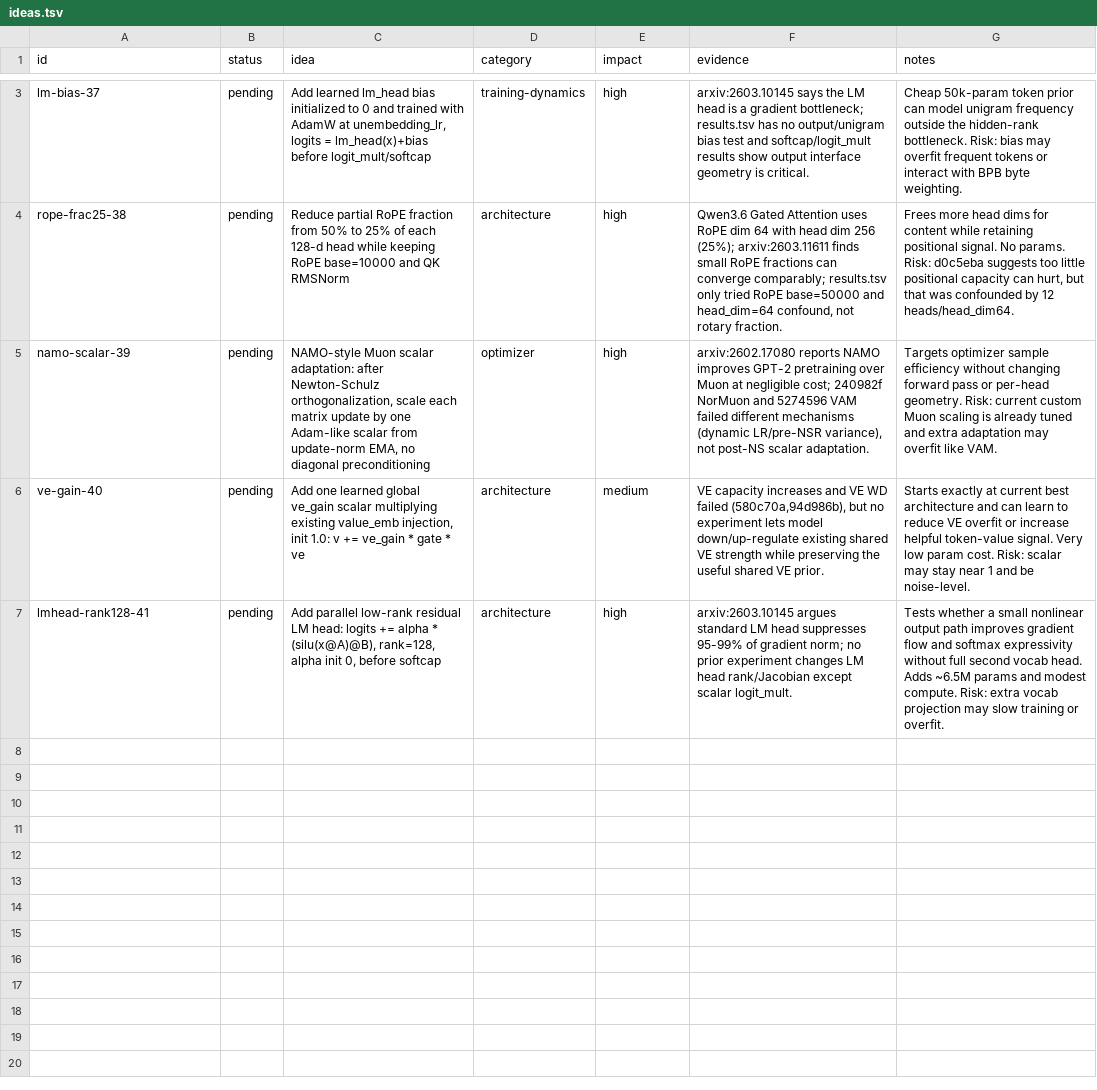
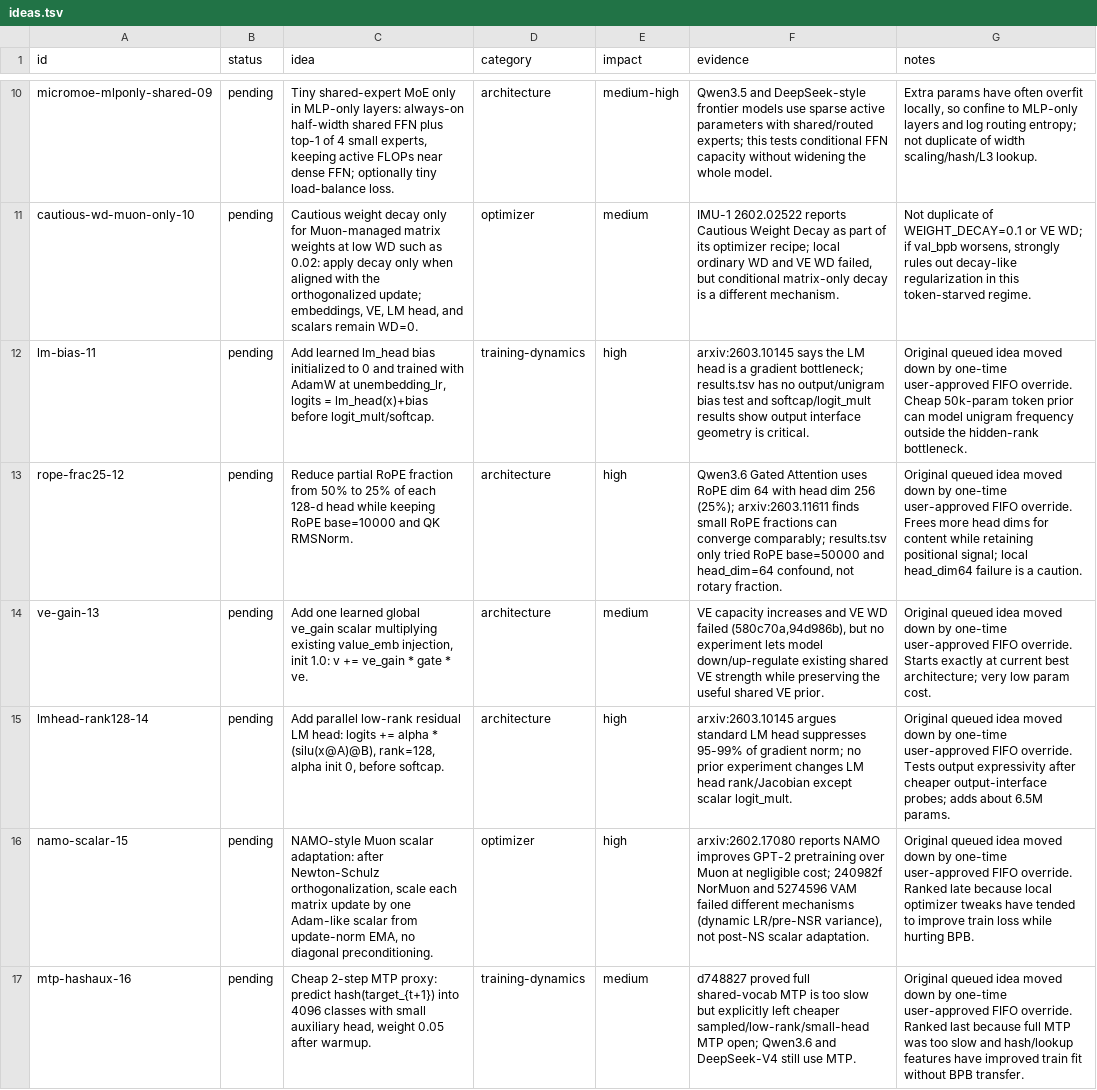
Before and after one commit to Djordje-Stojanovic/TrainRTX5070_200MTokens, a TSV file: ideas.tsv, drawn as a sheet; only a part is shown, gaps mark what is left out; removed rows and columns are numbered as before the commit, all else as after; the diff covers the shown part only; the diff names each change by its address in the sheet, - before the commit and + after, or states it on an @@ line.

```diff
--- a/ideas.tsv
+++ b/ideas.tsv
+row 10: micromoe-mlponly-shared-09 | pending | Tiny shared-expert MoE only in MLP-only layers: always-on half-width shared FFN plus top-1 of 4 small experts, keeping active FLOPs near dense FFN; optionally tiny load-balance loss. | architecture | medium-high | Qwen3.5 and DeepSeek-style frontier models use sparse active parameters with shared/routed experts; this tests conditional FFN capacity without widening the whole model. | Extra params have often overfit locally, so confine to MLP-only layers and log routing entropy; not duplicate of width scaling/hash/L3 lookup.
+row 11: cautious-wd-muon-only-10 | pending | Cautious weight decay only for Muon-managed matrix weights at low WD such as 0.02: apply decay only when aligned with the orthogonalized update; embeddings, VE, LM head, and scalars remain WD=0. | optimizer | medium | IMU-1 2602.02522 reports Cautious Weight Decay as part of its optimizer recipe; local ordinary WD and VE WD failed, but conditional matrix-only decay is a different mechanism. | Not duplicate of WEIGHT_DECAY=0.1 or VE WD; if val_bpb worsens, strongly rules out decay-like regularization in this token-starved regime.
-A12 (id): lm-bias-37
+A12 (id): lm-bias-11
-C12 (idea): …lm_head(x)+bias before logit_mult/softcap
+C12 (idea): …lm_head(x)+bias before logit_mult/softcap.
-G12 (notes): Cheap 50k-param token prior can model unigram frequency outside the hidden-rank bottleneck. Risk: bias may overfit frequent tokens or interact with BPB byte weighting.
+G12 (notes): Original queued idea moved down by one-time user-approved FIFO override. Cheap 50k-param token prior can model unigram frequency outside the hidden-rank bottleneck.
-A13 (id): rope-frac25-38
+A13 (id): rope-frac25-12
-C13 (idea): …and QK RMSNorm
+C13 (idea): …and QK RMSNorm.
-G13 (notes): Frees more head dims for content while retaining positional signal. No params. Risk: d0c5eba suggests too little positional capacity can hurt, but that was confounded by 12 heads/head_dim64.
+G13 (notes): Original queued idea moved down by one-time user-approved FIFO override. Frees more head dims for content while retaining positional signal; local head_dim64 failure is a caution.
-row 5: namo-scalar-39 | pending | NAMO-style Muon scalar adaptation: after Newton-Schulz orthogonalization, scale each matrix update by one Adam-like scalar from update-norm EMA, no diagonal preconditioning | optimizer | high | arxiv:2602.17080 reports NAMO improves GPT-2 pretraining over Muon at negligible cost; 240982f NorMuon and 5274596 VAM failed different mechanisms (dynamic LR/pre-NSR variance), not post-NS scalar adaptation. | Targets optimizer sample efficiency without changing forward pass or per-head geometry. Risk: current custom Muon scaling is already tuned and extra adaptation may overfit like VAM.
-A14 (id): ve-gain-40
+A14 (id): ve-gain-13
-C14 (idea): …gate * ve
+C14 (idea): …gate * ve.
-G14 (notes): Starts exactly at current best architecture and can learn to reduce VE overfit or increase helpful token-value signal. Very low param cost. Risk: scalar may stay near 1 and be noise-level.
+G14 (notes): Original queued idea moved down by one-time user-approved FIFO override. Starts exactly at current best architecture; very low param cost.
-A15 (id): lmhead-rank128-41
+A15 (id): lmhead-rank128-14
-C15 (idea): …0, before softcap
+C15 (idea): …0, before softcap.
-G15 (notes): Tests whether a small nonlinear output path improves gradient flow and softmax expressivity without full second vocab head. Adds ~6.5M params and modest compute. Risk: extra vocab projection may slow training or overfit.
+G15 (notes): Original queued idea moved down by one-time user-approved FIFO override. Tests output expressivity after cheaper output-interface probes; adds about 6.5M params.
+row 16: namo-scalar-15 | pending | NAMO-style Muon scalar adaptation: after Newton-Schulz orthogonalization, scale each matrix update by one Adam-like scalar from update-norm EMA, no diagonal preconditioning. | optimizer | high | arxiv:2602.17080 reports NAMO improves GPT-2 pretraining over Muon at negligible cost; 240982f NorMuon and 5274596 VAM failed different mechanisms (dynamic LR/pre-NSR variance), not post-NS scalar adaptation. | Original queued idea moved down by one-time user-approved FIFO override. Ranked late because local optimizer tweaks have tended to improve train loss while hurting BPB.
+row 17: mtp-hashaux-16 | pending | Cheap 2-step MTP proxy: predict hash(target_{t+1}) into 4096 classes with small auxiliary head, weight 0.05 after warmup. | training-dynamics | medium | d748827 proved full shared-vocab MTP is too slow but explicitly left cheaper sampled/low-rank/small-head MTP open; Qwen3.6 and DeepSeek-V4 still use MTP. | Original queued idea moved down by one-time user-approved FIFO override. Ranked last because full MTP was too slow and hash/lookup features have improved train fit without BPB transfer.
```
Also changed, not shown: 7 added rows and 5 edited cells elsewhere in this file.
